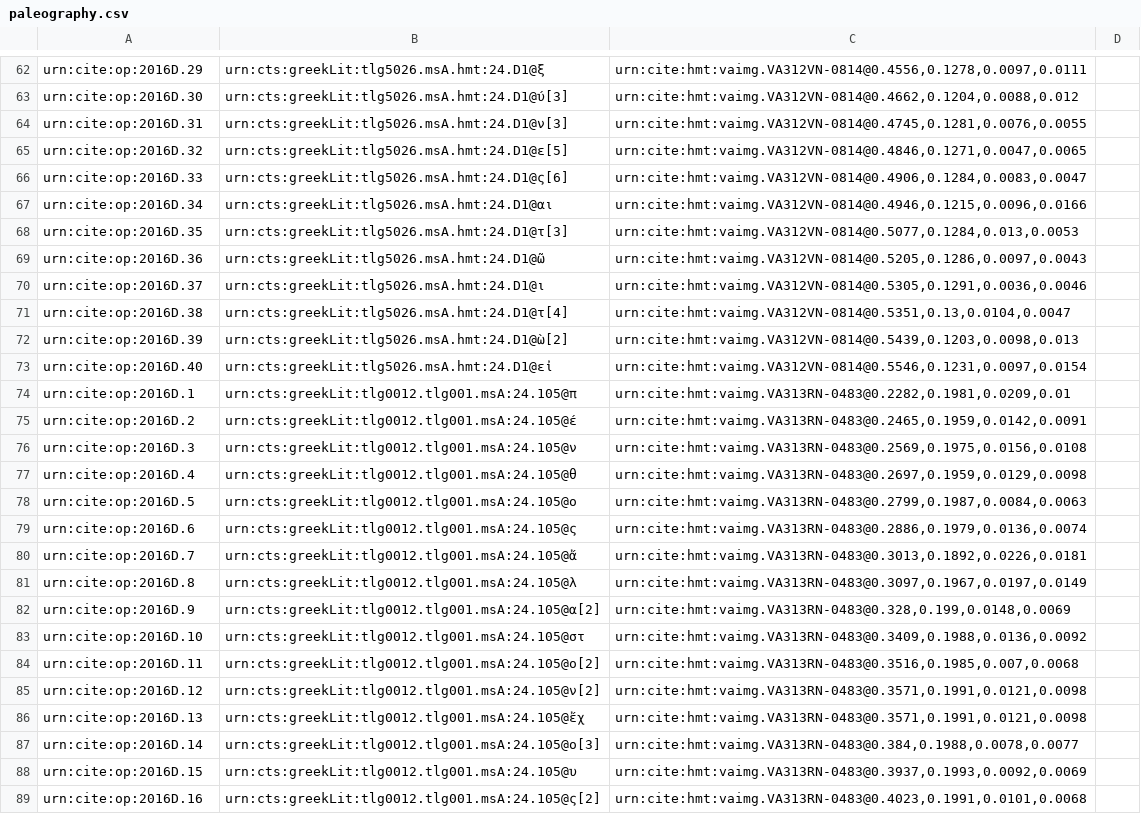
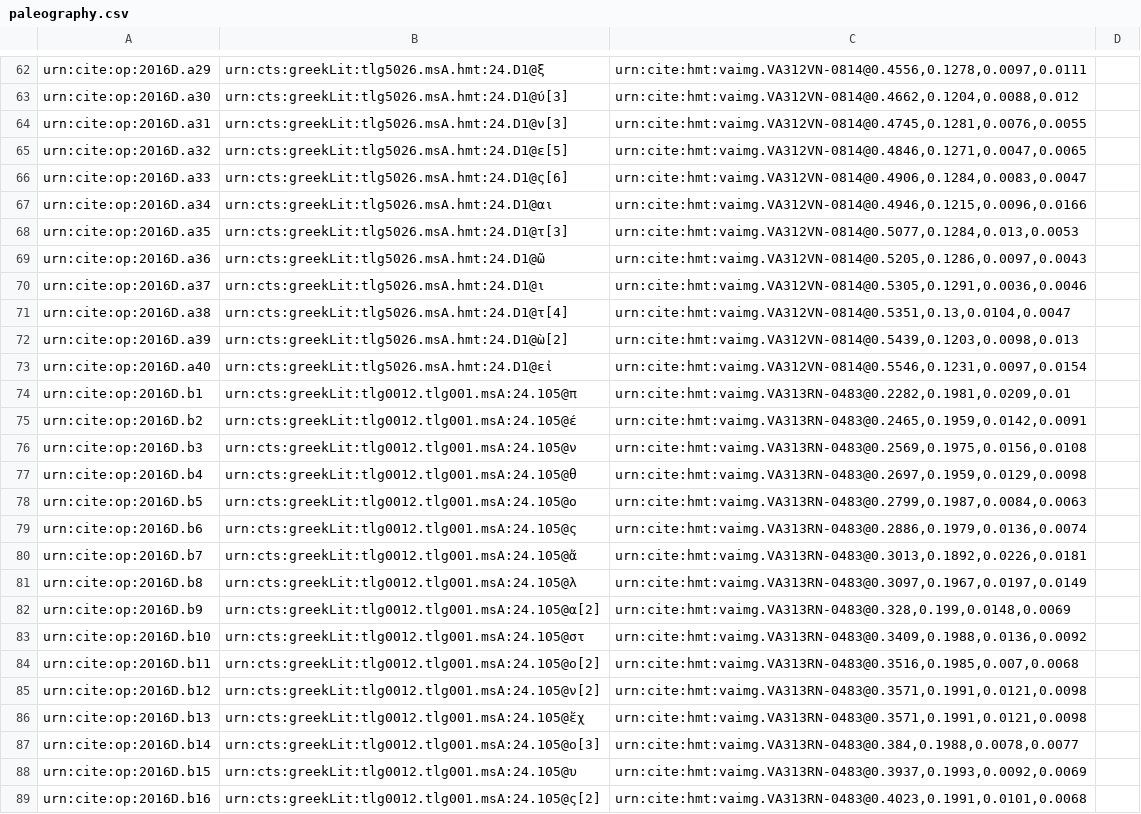
Before and after one commit to hmteditors/il24-D, a CSV file: collections/paleography.csv, drawn as a sheet; only a part is shown, gaps mark what is left out; the diff covers the shown part only; the diff names each change by its address in the sheet, - before the commit and + after, or states it on an @@ line.

```diff
--- a/collections/paleography.csv
+++ b/collections/paleography.csv
-A62: urn:cite:op:2016D.29
+A62: urn:cite:op:2016D.a29
-A63: urn:cite:op:2016D.30
+A63: urn:cite:op:2016D.a30
-A64: urn:cite:op:2016D.31
+A64: urn:cite:op:2016D.a31
-A65: urn:cite:op:2016D.32
+A65: urn:cite:op:2016D.a32
-A66: urn:cite:op:2016D.33
+A66: urn:cite:op:2016D.a33
-A67: urn:cite:op:2016D.34
+A67: urn:cite:op:2016D.a34
-A68: urn:cite:op:2016D.35
+A68: urn:cite:op:2016D.a35
-A69: urn:cite:op:2016D.36
+A69: urn:cite:op:2016D.a36
-A70: urn:cite:op:2016D.37
+A70: urn:cite:op:2016D.a37
-A71: urn:cite:op:2016D.38
+A71: urn:cite:op:2016D.a38
-A72: urn:cite:op:2016D.39
+A72: urn:cite:op:2016D.a39
-A73: urn:cite:op:2016D.40
+A73: urn:cite:op:2016D.a40
-A74: urn:cite:op:2016D.1
+A74: urn:cite:op:2016D.b1
-A75: urn:cite:op:2016D.2
+A75: urn:cite:op:2016D.b2
-A76: urn:cite:op:2016D.3
+A76: urn:cite:op:2016D.b3
-A77: urn:cite:op:2016D.4
+A77: urn:cite:op:2016D.b4
-A78: urn:cite:op:2016D.5
+A78: urn:cite:op:2016D.b5
-A79: urn:cite:op:2016D.6
+A79: urn:cite:op:2016D.b6
-A80: urn:cite:op:2016D.7
+A80: urn:cite:op:2016D.b7
-A81: urn:cite:op:2016D.8
+A81: urn:cite:op:2016D.b8
-A82: urn:cite:op:2016D.9
+A82: urn:cite:op:2016D.b9
-A83: urn:cite:op:2016D.10
+A83: urn:cite:op:2016D.b10
-A84: urn:cite:op:2016D.11
+A84: urn:cite:op:2016D.b11
-A85: urn:cite:op:2016D.12
+A85: urn:cite:op:2016D.b12
-A86: urn:cite:op:2016D.13
+A86: urn:cite:op:2016D.b13
-A87: urn:cite:op:2016D.14
+A87: urn:cite:op:2016D.b14
-A88: urn:cite:op:2016D.15
+A88: urn:cite:op:2016D.b15
-A89: urn:cite:op:2016D.16
+A89: urn:cite:op:2016D.b16
```
Also changed, not shown: 47 edited cells elsewhere in this file.
